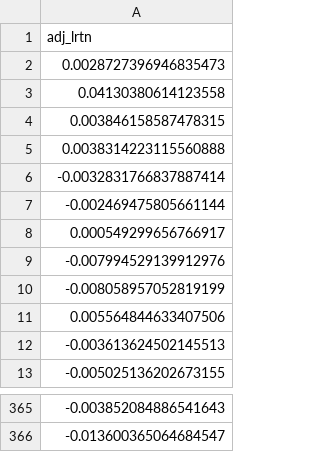
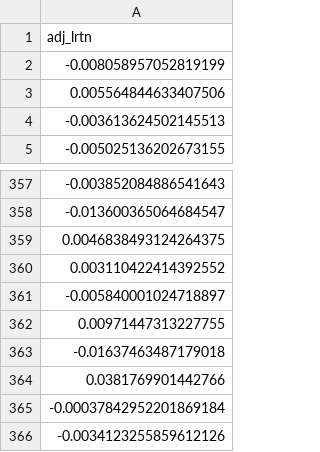
Before and after one commit to buwu-DWJ/-, a CSV file: automatic_trading/garch/garch_daily/crt_daily.csv, drawn as a sheet; only a part is shown, gaps mark what is left out; removed rows and columns are numbered as before the commit, all else as after; the diff names each change by its address in the sheet, - before the commit and + after, or states it on an @@ line.

```diff
--- a/automatic_trading/garch/garch_daily/crt_daily.csv
+++ b/automatic_trading/garch/garch_daily/crt_daily.csv
-row 2: 0.0028727396946835473
-row 3: 0.04130380614123558
-row 4: 0.003846158587478315
-row 5: 0.0038314223115560888
-row 6: -0.0032831766837887414
-row 7: -0.002469475805661144
-row 8: 0.000549299656766917
-row 9: -0.007994529139912976
+row 359: 0.0046838493124264375
+row 360: 0.003110422414392552
+row 361: -0.005840001024718897
+row 362: 0.00971447313227755
+row 363: -0.01637463487179018
+row 364: 0.0381769901442766
+row 365: -0.00037842952201869184
+row 366: -0.0034123255859612126
```
Also changed, not shown: automatic_trading/garch/garch_daily/daily_pred.csv, 13 other files.
